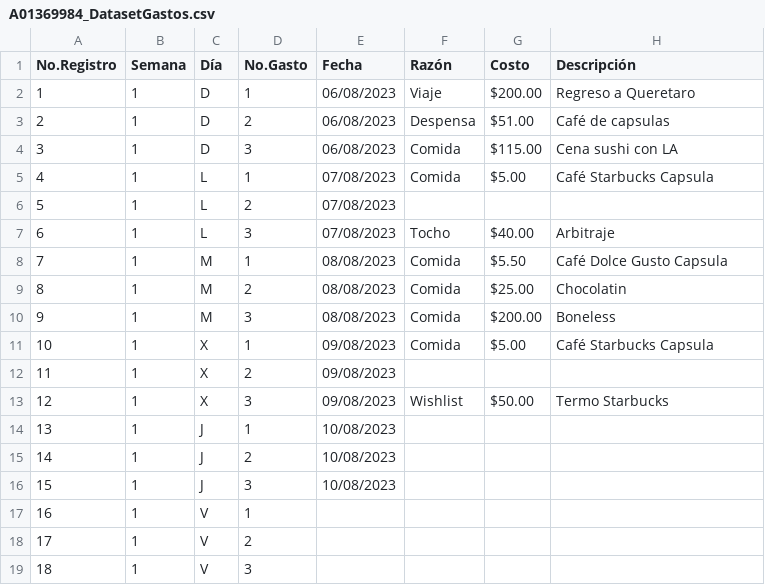
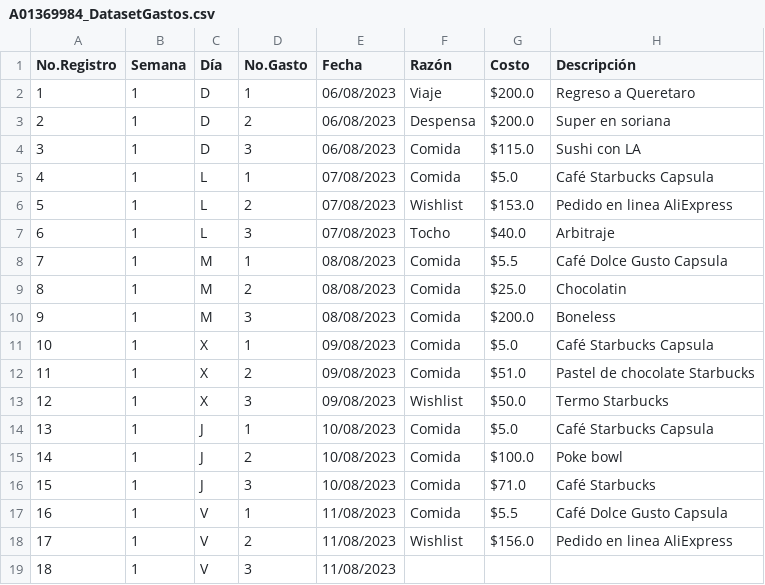
Before and after one commit to AnHrt/CienciaDatos, a CSV file: A01369984_DatasetGastos.csv, drawn as a sheet; only a part is shown; the diff covers the shown part only.

Commit message:
Update A01369984_DatasetGastos.csv

```diff
--- a/A01369984_DatasetGastos.csv
+++ b/A01369984_DatasetGastos.csv
@@ -1,19 +1,19 @@
 No.Registro,Semana,Día,No.Gasto,Fecha,Razón , Costo ,Descripción
-1,1,D,1,06/08/2023,Viaje ,$200.00,Regreso a Queretaro
-2,1,D,2,06/08/2023,Despensa,$51.00,Café de capsulas
-3,1,D,3,06/08/2023,Comida,$115.00,Cena sushi con LA
-4,1,L,1,07/08/2023,Comida,$5.00,Café Starbucks Capsula
-5,1,L,2,07/08/2023,,,
-6,1,L,3,07/08/2023,Tocho,$40.00,Arbitraje
-7,1,M,1,08/08/2023,Comida,$5.50,Café Dolce Gusto Capsula
-8,1,M,2,08/08/2023,Comida,$25.00,Chocolatin
-9,1,M,3,08/08/2023,Comida,$200.00,Boneless
-10,1,X,1,09/08/2023,Comida,$5.00,Café Starbucks Capsula
-11,1,X,2,09/08/2023,,,
-12,1,X,3,09/08/2023,Wishlist,$50.00,Termo Starbucks
-13,1,J,1,10/08/2023,,,
-14,1,J,2,10/08/2023,,,
-15,1,J,3,10/08/2023,,,
-16,1,V,1,,,,
-17,1,V,2,,,,
-18,1,V,3,,,,
+1,1,D,1,06/08/2023,Viaje ,$200.0,Regreso a Queretaro
+2,1,D,2,06/08/2023,Despensa,$200.0,Super en soriana
+3,1,D,3,06/08/2023,Comida,$115.0,Sushi con LA
+4,1,L,1,07/08/2023,Comida,$5.0,Café Starbucks Capsula
+5,1,L,2,07/08/2023,Wishlist,$153.0,Pedido en linea AliExpress
+6,1,L,3,07/08/2023,Tocho,$40.0,Arbitraje
+7,1,M,1,08/08/2023,Comida,$5.5,Café Dolce Gusto Capsula
+8,1,M,2,08/08/2023,Comida,$25.0,Chocolatin
+9,1,M,3,08/08/2023,Comida,$200.0,Boneless
+10,1,X,1,09/08/2023,Comida,$5.0,Café Starbucks Capsula
+11,1,X,2,09/08/2023,Comida ,$51.0,Pastel de chocolate Starbucks
+12,1,X,3,09/08/2023,Wishlist,$50.0,Termo Starbucks
+13,1,J,1,10/08/2023,Comida,$5.0,Café Starbucks Capsula
+14,1,J,2,10/08/2023,Comida,$100.0,Poke bowl
+15,1,J,3,10/08/2023,Comida,$71.0,Café Starbucks
+16,1,V,1,11/08/2023,Comida,$5.5,Café Dolce Gusto Capsula
+17,1,V,2,11/08/2023,Wishlist,$156.0,Pedido en linea AliExpress
+18,1,V,3,11/08/2023,,,
```
Also changed, not shown: 72 edited cells elsewhere in this file.
